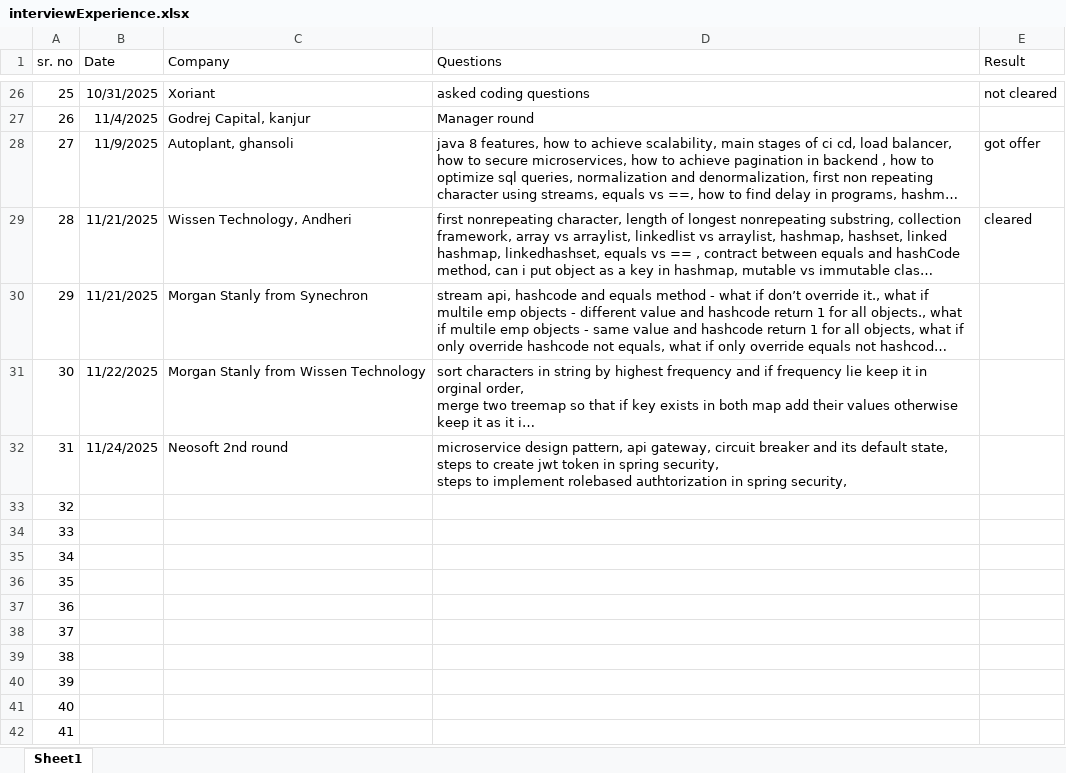
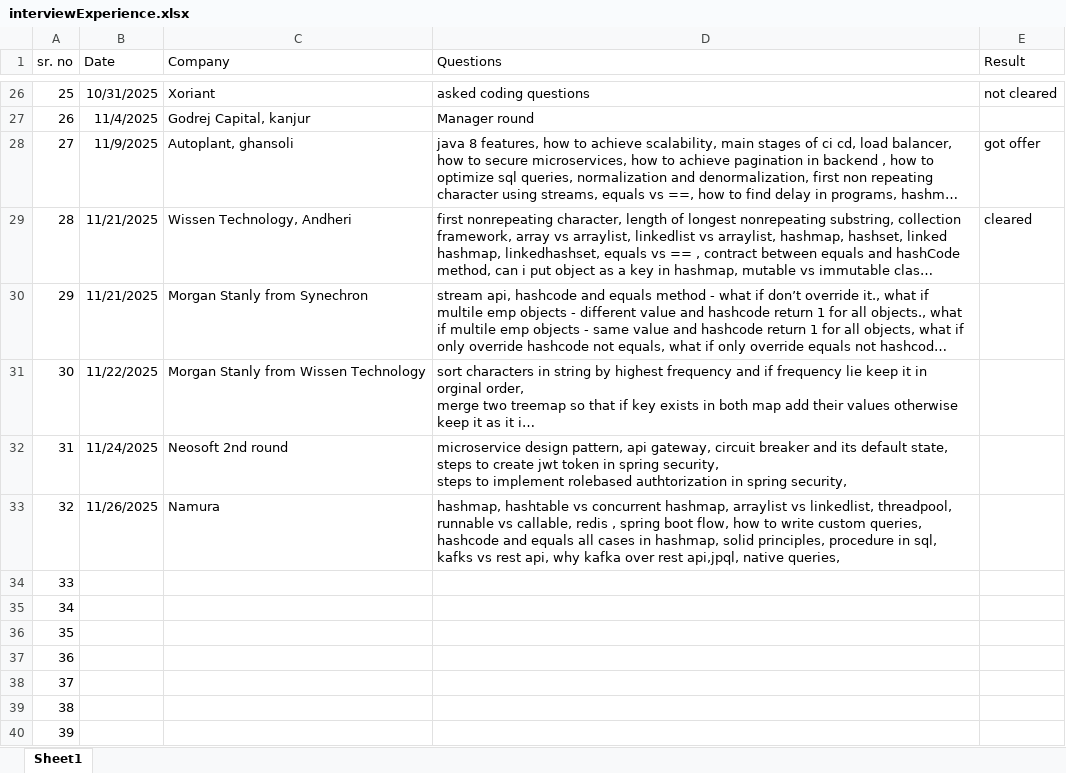
Before and after one commit to SonaliNehere/FilesForInterviewPreparation, an Excel workbook: interviewExperience.xlsx, sheet Sheet1, drawn as a sheet; only a part is shown, gaps mark what is left out; the shorter side is filled out with more unchanged rows; long unchanged cells end in …; values as stored, in another font and other column widths than the file's, no borders; the diff names each change by its address in the sheet, - before the commit and + after, or states it on an @@ line.

Commit message:
Add files via upload

```diff
--- a/interviewExperience.xlsx (sheet Sheet1)
+++ b/interviewExperience.xlsx (sheet Sheet1)
-B33 (Date): (empty)
+B33 (Date): 11/26/2025
-C33 (Company): (empty)
+C33 (Company): Namura
-D33 (Questions): (empty)
+D33 (Questions): hashmap, hashtable vs concurrent hashmap, arraylist vs linkedlist, threadpool, runnable vs callable, redis , spring boot flow, how to write custom queries, hashcode and equals all cases in hashmap, solid principles, procedure in sql, kafks vs rest api, why kafka over rest api,jpql, native queries,
```
